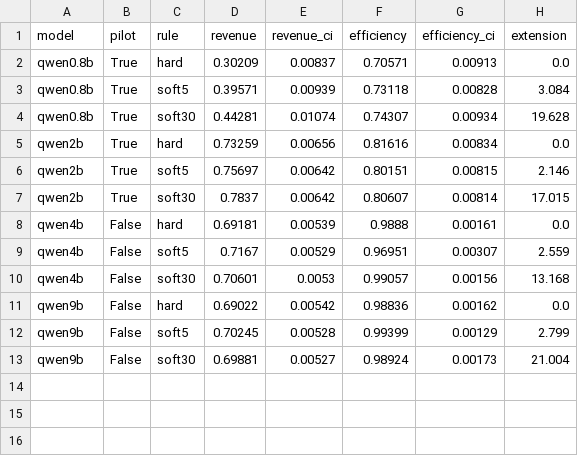
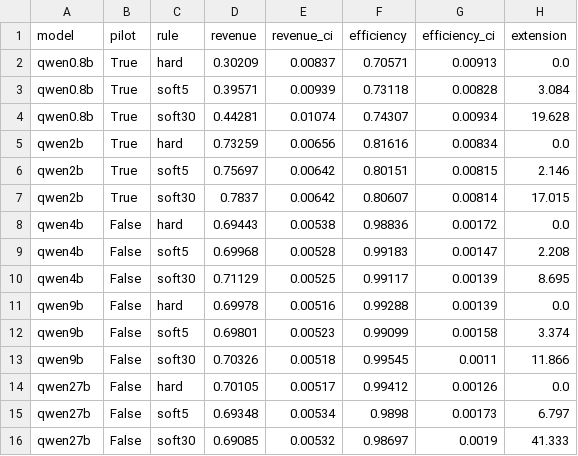
Before and after one commit to MrGorenkov/auction-design, a CSV file: results/llm_market.csv, drawn as a sheet.

```diff
--- a/results/llm_market.csv
+++ b/results/llm_market.csv
@@ -7,7 +7,10 @@ qwen2b,True,soft5,0.75697,0.00642,0.80151,0.00815,2.146
 qwen2b,True,soft30,0.7837,0.00642,0.80607,0.00814,17.015
-qwen4b,False,hard,0.69181,0.00539,0.9888,0.00161,0.0
-qwen4b,False,soft5,0.7167,0.00529,0.96951,0.00307,2.559
-qwen4b,False,soft30,0.70601,0.0053,0.99057,0.00156,13.168
-qwen9b,False,hard,0.69022,0.00542,0.98836,0.00162,0.0
-qwen9b,False,soft5,0.70245,0.00528,0.99399,0.00129,2.799
-qwen9b,False,soft30,0.69881,0.00527,0.98924,0.00173,21.004
+qwen4b,False,hard,0.69443,0.00538,0.98836,0.00172,0.0
+qwen4b,False,soft5,0.69968,0.00528,0.99183,0.00147,2.208
+qwen4b,False,soft30,0.71129,0.00525,0.99117,0.00139,8.695
+qwen9b,False,hard,0.69978,0.00516,0.99288,0.00139,0.0
+qwen9b,False,soft5,0.69801,0.00523,0.99099,0.00158,3.374
+qwen9b,False,soft30,0.70326,0.00518,0.99545,0.0011,11.866
+qwen27b,False,hard,0.70105,0.00517,0.99412,0.00126,0.0
+qwen27b,False,soft5,0.69348,0.00534,0.9898,0.00173,6.797
+qwen27b,False,soft30,0.69085,0.00532,0.98697,0.0019,41.333
```
Also changed, not shown: results/llm_payoffs.csv, results/llm_plans.csv, 8 other files.
